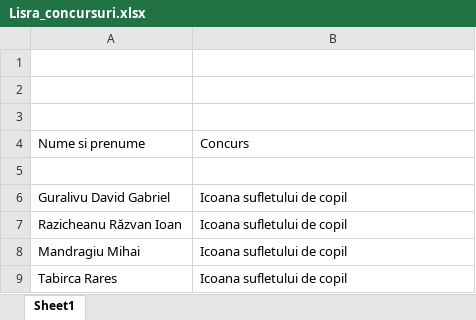
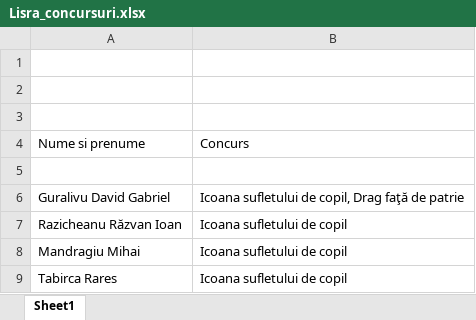
Before and after one commit to mmandragiu/proiecte_scoala, an Excel workbook: Romana/Lisra_concursuri.xlsx, sheet Sheet1, drawn as a sheet; values as stored, in another font and other column widths than the file's, no borders; the diff names each change by its address in the sheet, - before the commit and + after, or states it on an @@ line.

```diff
--- a/Romana/Lisra_concursuri.xlsx (sheet Sheet1)
+++ b/Romana/Lisra_concursuri.xlsx (sheet Sheet1)
-B6: Icoana sufletului de copil
+B6: Icoana sufletului de copil, Drag faţă de patrie
```
Also changed, not shown: 2 other files.
